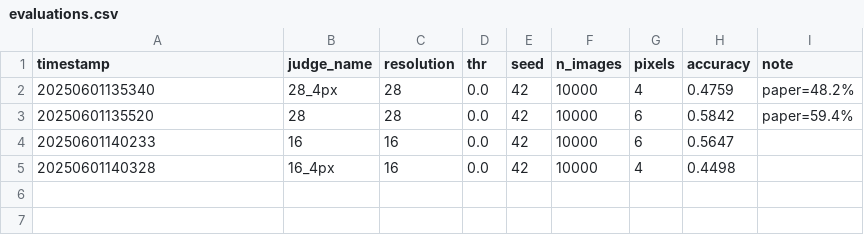
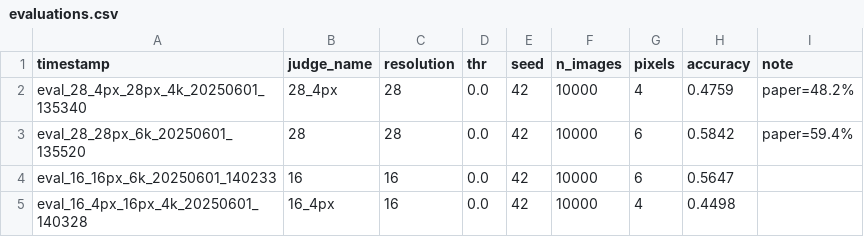
Before and after one commit to machulsky61/tesis, a CSV file: debate_mnist/outputs/evaluations.csv, drawn as a sheet.

```diff
--- a/debate_mnist/outputs/evaluations.csv
+++ b/debate_mnist/outputs/evaluations.csv
@@ -1,5 +1,5 @@
 timestamp,judge_name,resolution,thr,seed,n_images,pixels,accuracy,note
-20250601135340,28_4px,28,0.0,42,10000,4,0.4759,paper=48.2%,
-20250601135520,28,28,0.0,42,10000,6,0.5842,paper=59.4%,
-20250601140233,16,16,0.0,42,10000,6,0.5647,
-20250601140328,16_4px,16,0.0,42,10000,4,0.4498,
+eval_28_4px_28px_4k_20250601_135340,28_4px,28,0.0,42,10000,4,0.4759,paper=48.2%
+eval_28_28px_6k_20250601_135520,28,28,0.0,42,10000,6,0.5842,paper=59.4%
+eval_16_16px_6k_20250601_140233,16,16,0.0,42,10000,6,0.5647,
+eval_16_4px_16px_4k_20250601_140328,16_4px,16,0.0,42,10000,4,0.4498,
```
Also changed, not shown: debate_mnist/outputs/debates.csv, debate_mnist/outputs/debates_asimetricos.csv, 9 other files.
